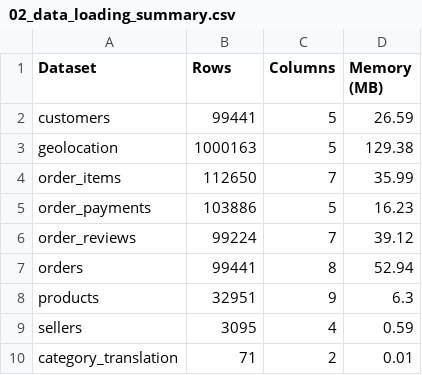
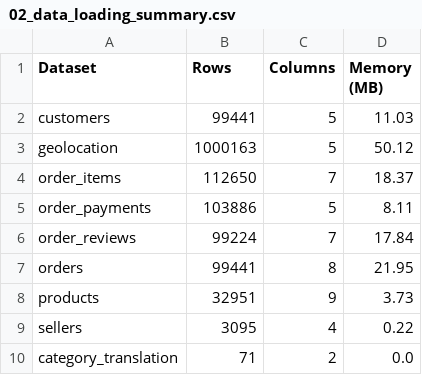
Before and after one commit to tarunmazumdertm-source/olist-delivery-performance-bi, a CSV file: 04_eda/reports/02_data_loading_summary.csv, drawn as a sheet.

Commit message:
feat: release validated Olist BI data warehouse and Streamlit dashboard

```diff
--- a/04_eda/reports/02_data_loading_summary.csv
+++ b/04_eda/reports/02_data_loading_summary.csv
@@ -1,10 +1,10 @@
 Dataset,Rows,Columns,Memory (MB)
-customers,99441,5,26.59
-geolocation,1000163,5,129.38
-order_items,112650,7,35.99
-order_payments,103886,5,16.23
-order_reviews,99224,7,39.12
-orders,99441,8,52.94
-products,32951,9,6.3
-sellers,3095,4,0.59
-category_translation,71,2,0.01
+customers,99441,5,11.03
+geolocation,1000163,5,50.12
+order_items,112650,7,18.37
+order_payments,103886,5,8.11
+order_reviews,99224,7,17.84
+orders,99441,8,21.95
+products,32951,9,3.73
+sellers,3095,4,0.22
+category_translation,71,2,0.0
```
Also changed, not shown: 19 other files.
